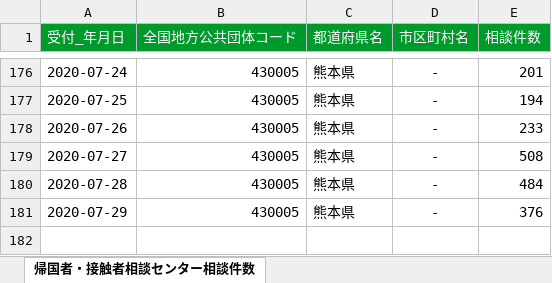
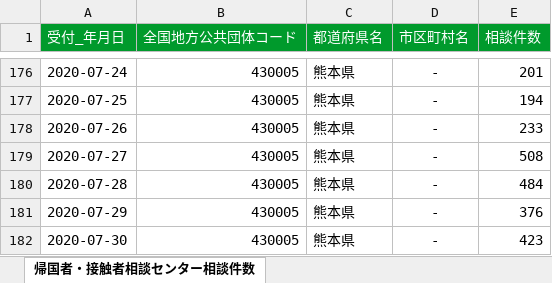
Before and after one commit to imabari/kumamoto-covid19, an Excel workbook: soudan.xlsx, sheet 帰国者・接触者相談センター相談件数, drawn as a sheet; only a part is shown, gaps mark what is left out; values as stored, in another font and other column widths than the file's, no borders; the diff names each change by its address in the sheet, - before the commit and + after, or states it on an @@ line.

```diff
--- a/soudan.xlsx (sheet 帰国者・接触者相談センター相談件数)
+++ b/soudan.xlsx (sheet 帰国者・接触者相談センター相談件数)
+row 182: 2020-07-30 | 430005 | 熊本県 | - | 423
```
Also changed, not shown: kanja.xlsx, kensa.xlsx, 1 other file.
